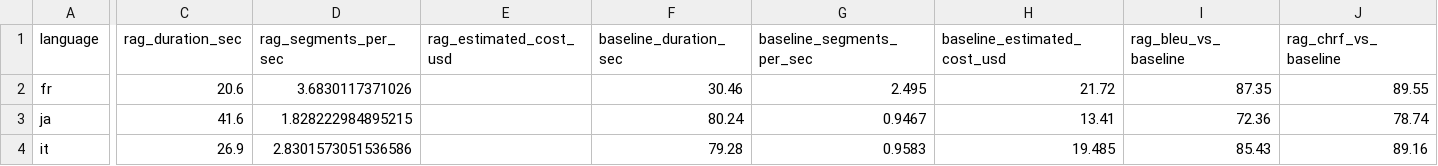
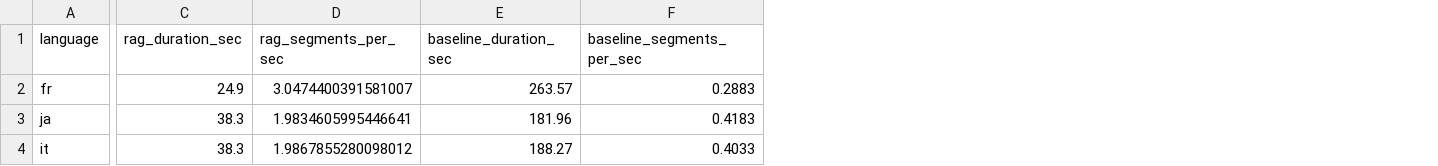
Before and after one commit to zwu622/EasyT9N, a CSV file: eval/rag_quality_vs_baseline.csv, drawn as a sheet; only a part is shown, gaps mark what is left out; removed rows and columns are numbered as before the commit, all else as after; the diff covers the shown part only; the diff names each change by its address in the sheet, - before the commit and + after, or states it on an @@ line.

Commit message:
Version 2
Fix Claude overload issue, simplified baseline comparison, and remove cost comparison between baseline and RAG

```diff
--- a/eval/rag_quality_vs_baseline.csv
+++ b/eval/rag_quality_vs_baseline.csv
-column E (rag_estimated_cost_usd), empty
-column H (baseline_estimated_cost_usd), rows 2-4: 21.72 | 13.41 | 19.485
-column I (rag_bleu_vs_baseline), rows 2-4: 87.35 | 72.36 | 85.43
-column J (rag_chrf_vs_baseline), rows 2-4: 89.55 | 78.74 | 89.16
-C2 (rag_duration_sec): 20.6
+C2 (rag_duration_sec): 24.9
-D2 (rag_segments_per_sec): 3.6830117371026
+D2 (rag_segments_per_sec): 3.0474400391581007
-E2 (baseline_duration_sec): 30.46
+E2 (baseline_duration_sec): 263.57
-F2 (baseline_segments_per_sec): 2.495
+F2 (baseline_segments_per_sec): 0.2883
-C3 (rag_duration_sec): 41.6
+C3 (rag_duration_sec): 38.3
-D3 (rag_segments_per_sec): 1.828222984895215
+D3 (rag_segments_per_sec): 1.9834605995446641
-E3 (baseline_duration_sec): 80.24
+E3 (baseline_duration_sec): 181.96
-F3 (baseline_segments_per_sec): 0.9467
+F3 (baseline_segments_per_sec): 0.4183
-C4 (rag_duration_sec): 26.9
+C4 (rag_duration_sec): 38.3
-D4 (rag_segments_per_sec): 2.8301573051536586
+D4 (rag_segments_per_sec): 1.9867855280098012
-E4 (baseline_duration_sec): 79.28
+E4 (baseline_duration_sec): 188.27
-F4 (baseline_segments_per_sec): 0.9583
+F4 (baseline_segments_per_sec): 0.4033
```
Also changed, not shown: 1 edited cell elsewhere in this file, eval/final_comparison.csv, eval/rag_comprehensive_evaluation.csv, 26 other files.
